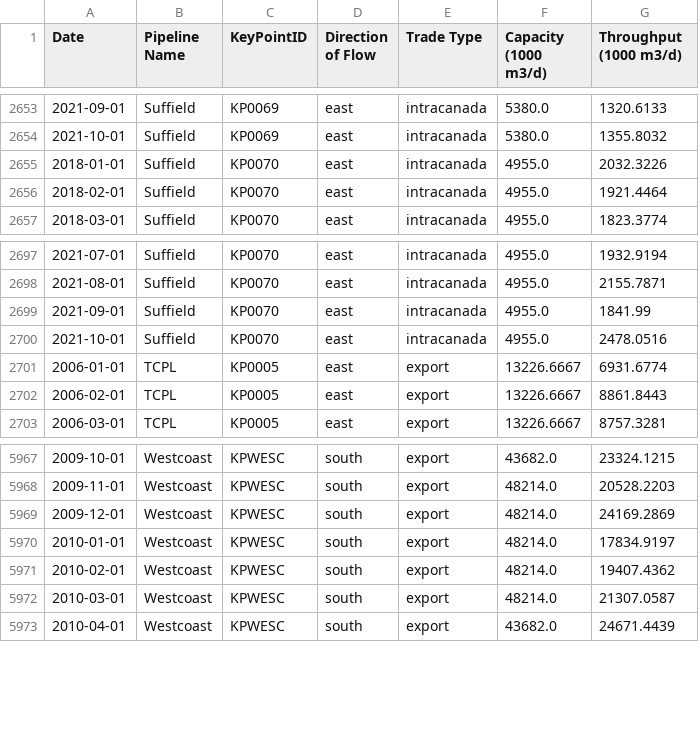
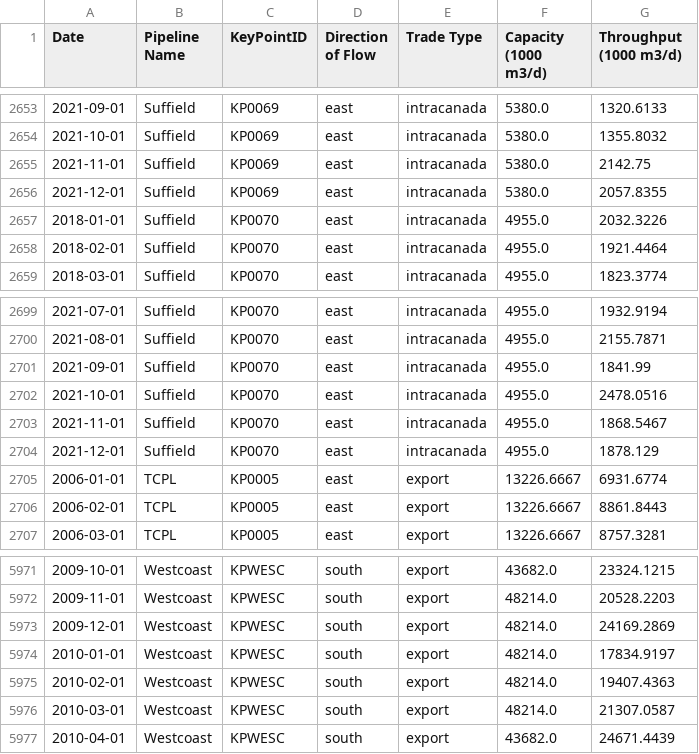
Before and after one commit to mbradds/pipeline-profiles, a CSV file: src/data_management/raw_data/throughput_gas_monthly.csv, drawn as a sheet; only a part is shown, gaps mark what is left out.

```diff
--- a/src/data_management/raw_data/throughput_gas_monthly.csv
+++ b/src/data_management/raw_data/throughput_gas_monthly.csv
@@ -2654,2 +2654,4 @@ Date,Pipeline Name,KeyPointID,Direction of Flow,Trade Type,Capacity (1000 m3/d),
 2021-10-01,Suffield,KP0069,east,intracanada,5380.0,1355.8032
+2021-11-01,Suffield,KP0069,east,intracanada,5380.0,2142.75
+2021-12-01,Suffield,KP0069,east,intracanada,5380.0,2057.8355
 2018-01-01,Suffield,KP0070,east,intracanada,4955.0,2032.3226
@@ -2700,2 +2702,4 @@ Date,Pipeline Name,KeyPointID,Direction of Flow,Trade Type,Capacity (1000 m3/d),
 2021-10-01,Suffield,KP0070,east,intracanada,4955.0,2478.0516
+2021-11-01,Suffield,KP0070,east,intracanada,4955.0,1868.5467
+2021-12-01,Suffield,KP0070,east,intracanada,4955.0,1878.129
 2006-01-01,TCPL,KP0005,east,export,13226.6667,6931.6774
@@ -5970,3 +5974,3 @@ Date,Pipeline Name,KeyPointID,Direction of Flow,Trade Type,Capacity (1000 m3/d),
 2010-01-01,Westcoast,KPWESC,south,export,48214.0,17834.9197
-2010-02-01,Westcoast,KPWESC,south,export,48214.0,19407.4362
+2010-02-01,Westcoast,KPWESC,south,export,48214.0,19407.4363
 2010-03-01,Westcoast,KPWESC,south,export,48214.0,21307.0587
```
Also changed, not shown: src/data_management/raw_data/apportionment.csv, src/data_management/raw_data/key_points.csv, 38 other files.
